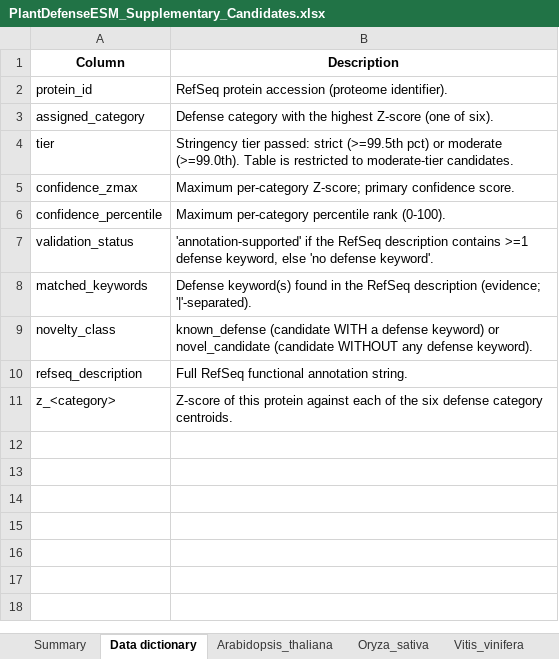
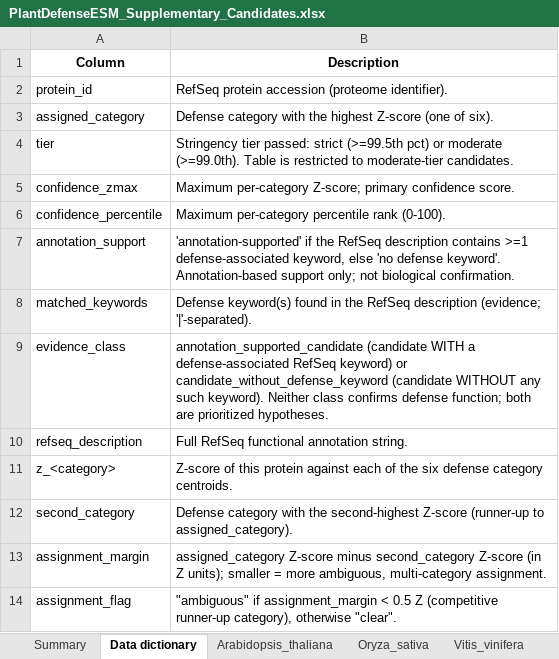
Before and after one commit to sarabehnamian/PlantDefenseESM, an Excel workbook: additional_files/PlantDefenseESM_Supplementary_Candidates.xlsx, sheet Data dictionary, drawn as a sheet; values as stored, in another font and other column widths than the file's, no borders; removed rows and columns are numbered as before the commit, all else as after; the diff names each change by its address in the sheet, - before the commit and + after, or states it on an @@ line.

```diff
--- a/additional_files/PlantDefenseESM_Supplementary_Candidates.xlsx (sheet Data dictionary)
+++ b/additional_files/PlantDefenseESM_Supplementary_Candidates.xlsx (sheet Data dictionary)
-row 7: validation_status | 'annotation-supported' if the RefSeq description contains >=1 defense keyword, else 'no defense keyword'.
+row 7: annotation_support | 'annotation-supported' if the RefSeq description contains >=1 defense-associated keyword, else 'no defense keyword'. Annotation-based support only; not biological confirmation.
-row 9: novelty_class | known_defense (candidate WITH a defense keyword) or novel_candidate (candidate WITHOUT any defense keyword).
+row 9: evidence_class | annotation_supported_candidate (candidate WITH a defense-associated RefSeq keyword) or candidate_without_defense_keyword (candidate WITHOUT any such keyword). Neither class confirms defense function; both are prioritized hypotheses.
+row 12: second_category | Defense category with the second-highest Z-score (runner-up to assigned_category).
+row 13: assignment_margin | assigned_category Z-score minus second_category Z-score (in Z units); smaller = more ambiguous, multi-category assignment.
+row 14: assignment_flag | "ambiguous" if assignment_margin < 0.5 Z (competitive runner-up category), otherwise "clear".
```
Also changed, not shown: sheet Vitis_vinifera, sheet Oryza_sativa, sheet Arabidopsis_thaliana, sheet Summary, 2 other files.
